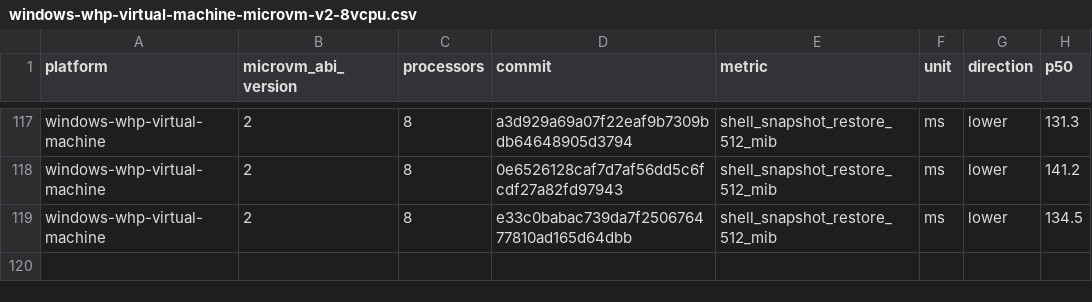
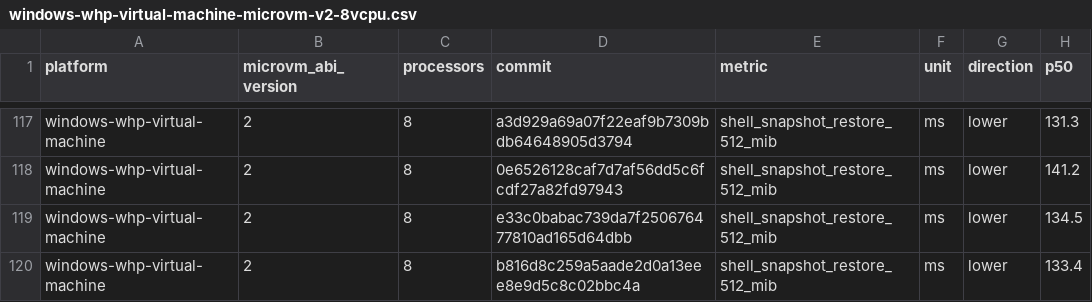
Before and after one commit to STUNSLAP/llllllllIl, a CSV file: data/windows-whp-virtual-machine-microvm-v2-8vcpu.csv, drawn as a sheet; only a part is shown, gaps mark what is left out; the diff names each change by its address in the sheet, - before the commit and + after, or states it on an @@ line.

```diff
--- a/data/windows-whp-virtual-machine-microvm-v2-8vcpu.csv
+++ b/data/windows-whp-virtual-machine-microvm-v2-8vcpu.csv
+row 120: windows-whp-virtual-machine | 2 | 8 | b816d8c259a5aade2d0a13eee8e9d5c8c02bbc4a | shell_snapshot_restore_512_mib | ms | lower | 133.4
```
Also changed, not shown: data/linux-kvm-virtual-machine-microvm-v2-1vcpu.csv, data/linux-mshv-virtual-machine-microvm-v2-1vcpu.csv, 9 other files.
